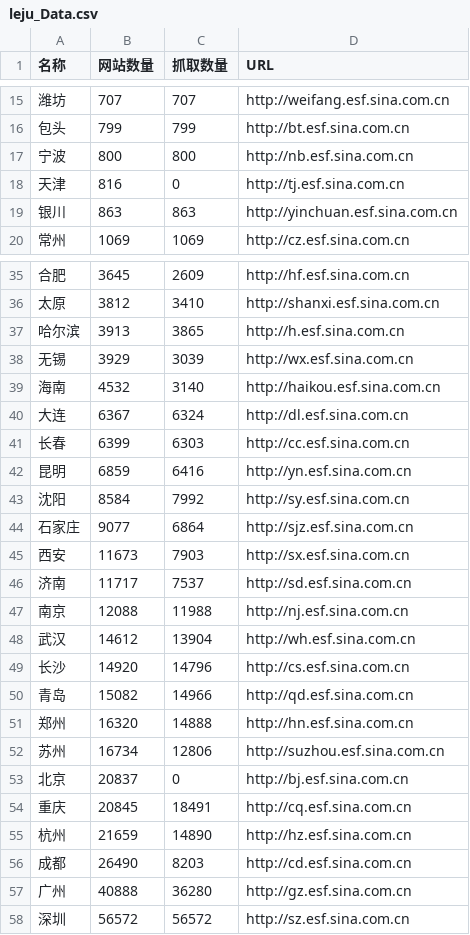
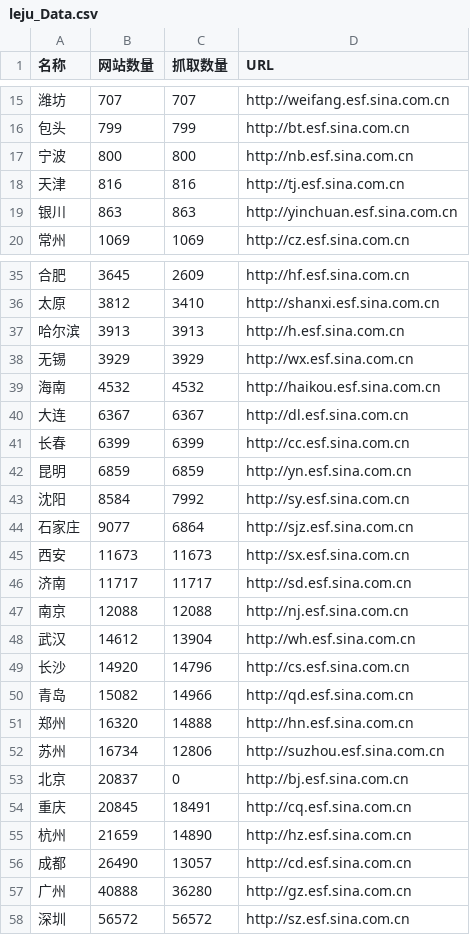
Before and after one commit to cnluckylee/phpspider, a CSV file: leju_Data.csv, drawn as a sheet; only a part is shown, gaps mark what is left out.

```diff
--- a/leju_Data.csv
+++ b/leju_Data.csv
@@ -17,3 +17,3 @@
 宁波,800,800,http://nb.esf.sina.com.cn
-天津,816,0,http://tj.esf.sina.com.cn
+天津,816,816,http://tj.esf.sina.com.cn
 银川,863,863,http://yinchuan.esf.sina.com.cn
@@ -36,13 +36,13 @@
 太原,3812,3410,http://shanxi.esf.sina.com.cn
-哈尔滨,3913,3865,http://h.esf.sina.com.cn
-无锡,3929,3039,http://wx.esf.sina.com.cn
-海南,4532,3140,http://haikou.esf.sina.com.cn
-大连,6367,6324,http://dl.esf.sina.com.cn
-长春,6399,6303,http://cc.esf.sina.com.cn
-昆明,6859,6416,http://yn.esf.sina.com.cn
+哈尔滨,3913,3913,http://h.esf.sina.com.cn
+无锡,3929,3929,http://wx.esf.sina.com.cn
+海南,4532,4532,http://haikou.esf.sina.com.cn
+大连,6367,6367,http://dl.esf.sina.com.cn
+长春,6399,6399,http://cc.esf.sina.com.cn
+昆明,6859,6859,http://yn.esf.sina.com.cn
 沈阳,8584,7992,http://sy.esf.sina.com.cn
 石家庄,9077,6864,http://sjz.esf.sina.com.cn
-西安,11673,7903,http://sx.esf.sina.com.cn
-济南,11717,7537,http://sd.esf.sina.com.cn
-南京,12088,11988,http://nj.esf.sina.com.cn
+西安,11673,11673,http://sx.esf.sina.com.cn
+济南,11717,11717,http://sd.esf.sina.com.cn
+南京,12088,12088,http://nj.esf.sina.com.cn
 武汉,14612,13904,http://wh.esf.sina.com.cn
@@ -55,3 +55,3 @@
 杭州,21659,14890,http://hz.esf.sina.com.cn
-成都,26490,8203,http://cd.esf.sina.com.cn
+成都,26490,13057,http://cd.esf.sina.com.cn
 广州,40888,36280,http://gz.esf.sina.com.cn
```
Also changed, not shown: 1 other file.
